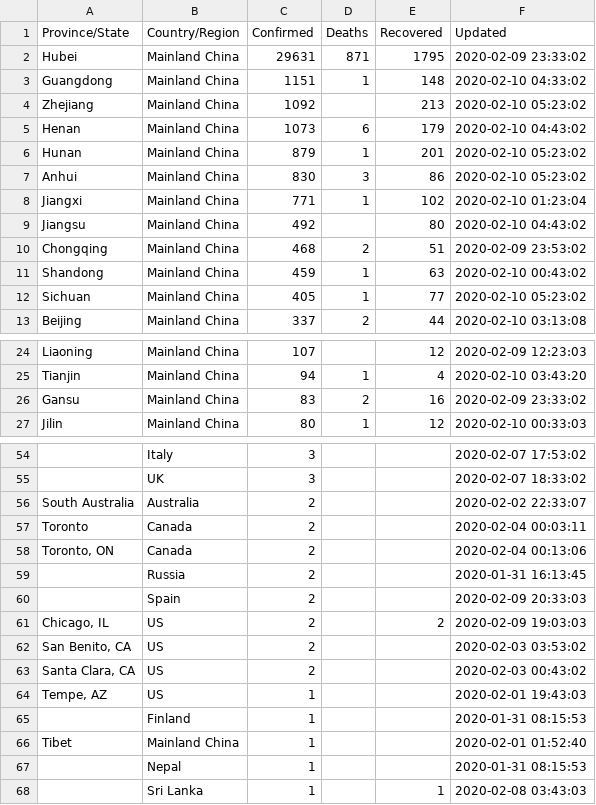
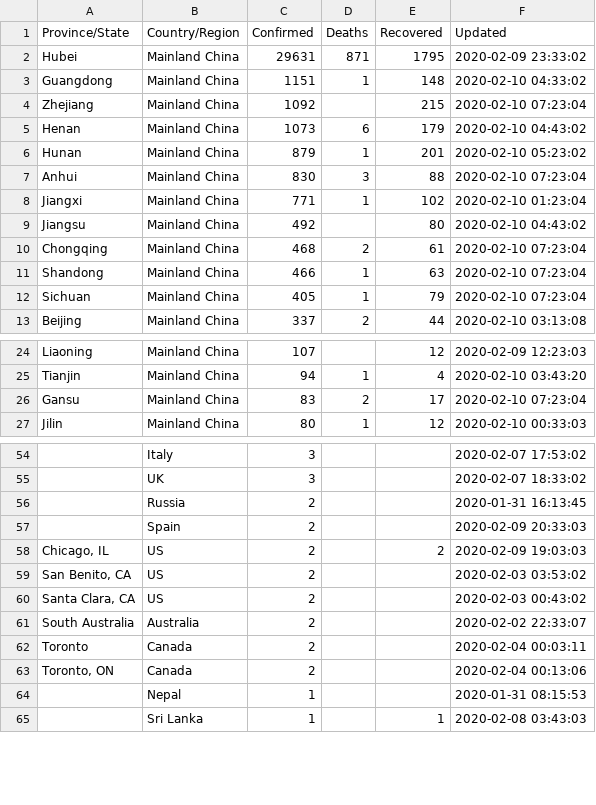
Before and after one commit to smartquark/coronavirus_data, a TSV file: data/jhu-opsdashboard.tsv, drawn as a sheet; only a part is shown, gaps mark what is left out; the diff names each change by its address in the sheet, - before the commit and + after, or states it on an @@ line.

Commit message:
2020-02-10T07:28:16Z

```diff
--- a/data/jhu-opsdashboard.tsv
+++ b/data/jhu-opsdashboard.tsv
-E4 (Recovered): 213
+E4 (Recovered): 215
-F4 (Updated): 2020-02-10 05:23:02
+F4 (Updated): 2020-02-10 07:23:04
-E7 (Recovered): 86
+E7 (Recovered): 88
-F7 (Updated): 2020-02-10 05:23:02
+F7 (Updated): 2020-02-10 07:23:04
-E10 (Recovered): 51
+E10 (Recovered): 61
-F10 (Updated): 2020-02-09 23:53:02
+F10 (Updated): 2020-02-10 07:23:04
-C11 (Confirmed): 459
+C11 (Confirmed): 466
-F11 (Updated): 2020-02-10 00:43:02
+F11 (Updated): 2020-02-10 07:23:04
-E12 (Recovered): 77
+E12 (Recovered): 79
-F12 (Updated): 2020-02-10 05:23:02
+F12 (Updated): 2020-02-10 07:23:04
-E26 (Recovered): 16
+E26 (Recovered): 17
-F26 (Updated): 2020-02-09 23:33:02
+F26 (Updated): 2020-02-10 07:23:04
@@ row 64 moved to row 75: Tempe, AZ @@
@@ row 65 moved to row 76: Finland @@
@@ row 66 moved to row 77: Tibet @@
@@ row 56 moved to row 61: South Australia @@
@@ row 57 moved to row 62: Toronto @@
@@ row 58 moved to row 63: Toronto, ON @@
```
